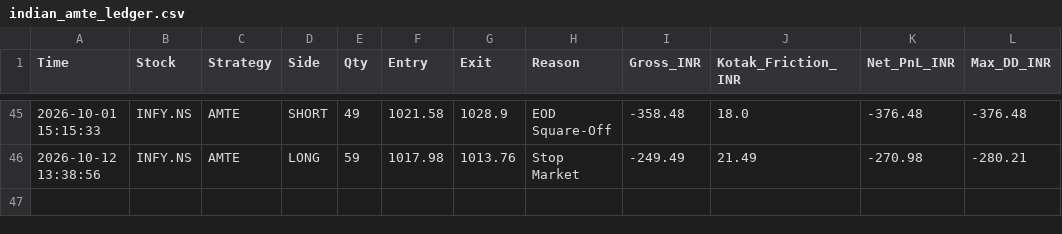
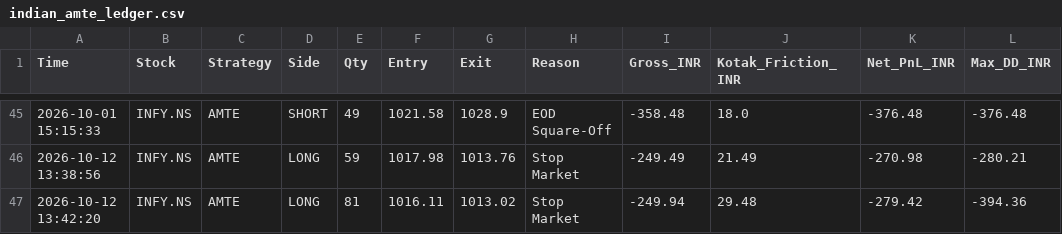
Before and after one commit to harnepal-hub/amte-indian-terminal, a CSV file: indian_amte_ledger.csv, drawn as a sheet; only a part is shown, gaps mark what is left out.

Commit message:
Auto-log AMTE trade INFY.NS at 2026-10-12 13:42:20

```diff
--- a/indian_amte_ledger.csv
+++ b/indian_amte_ledger.csv
@@ -46 +46,2 @@ Time,Stock,Strategy,Side,Qty,Entry,Exit,Reason,Gross_INR,Kotak_Friction_INR,Net_
 2026-10-12 13:38:56,INFY.NS,AMTE,LONG,59,1017.98,1013.76,Stop Market,-249.49,21.49,-270.98,-280.21
+2026-10-12 13:42:20,INFY.NS,AMTE,LONG,81,1016.11,1013.02,Stop Market,-249.94,29.48,-279.42,-394.36
```
